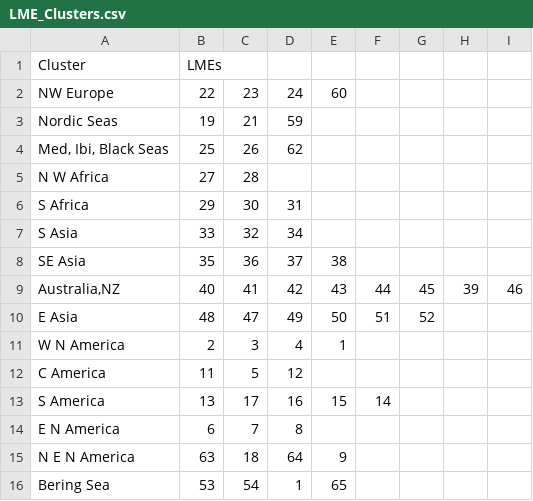
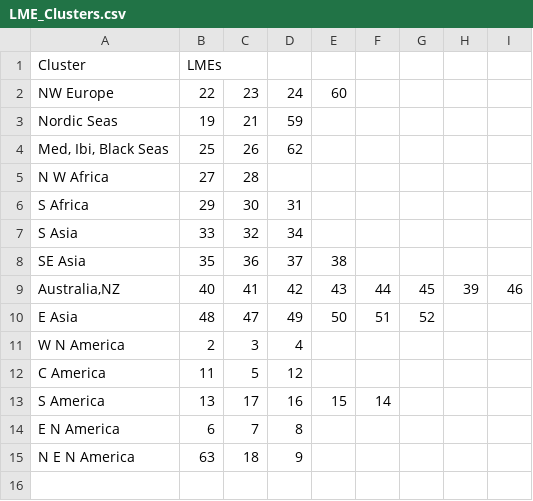
Before and after one commit to NOC-MSM/SE-NEMO, a CSV file: scripts/analysis/Data/LME_Clusters.csv, drawn as a sheet.

Commit message:
Clustering LME's

```diff
--- a/scripts/analysis/Data/LME_Clusters.csv
+++ b/scripts/analysis/Data/LME_Clusters.csv
@@ -10,3 +10,3 @@ SE Asia,35,36,37,38,,,,
 E Asia,48,47,49,50,51,52,,
-W N America,2,3,4,1,,,,
+W N America,2,3,4,,,,,
 C America,11,5,12,,,,,
@@ -14,3 +14,2 @@ S America,13,17,16,15,14,,,
 E N America,6,7,8,,,,,
-N E N America,63,18,64,9,,,,
-Bering Sea,53,54,1,65,,,,
+N E N America,63,18,9,,,,,
```
Also changed, not shown: 1 other file.
